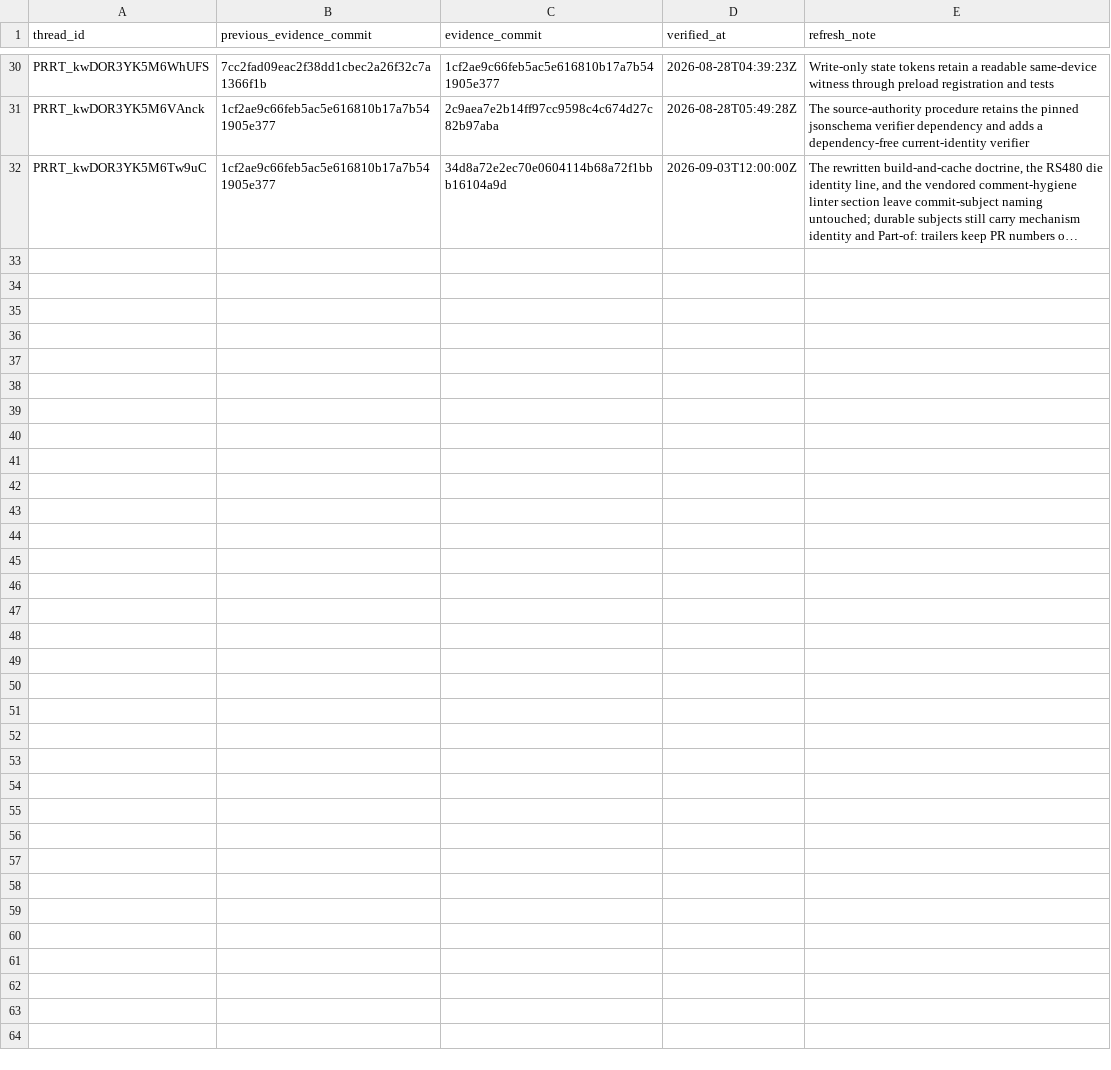
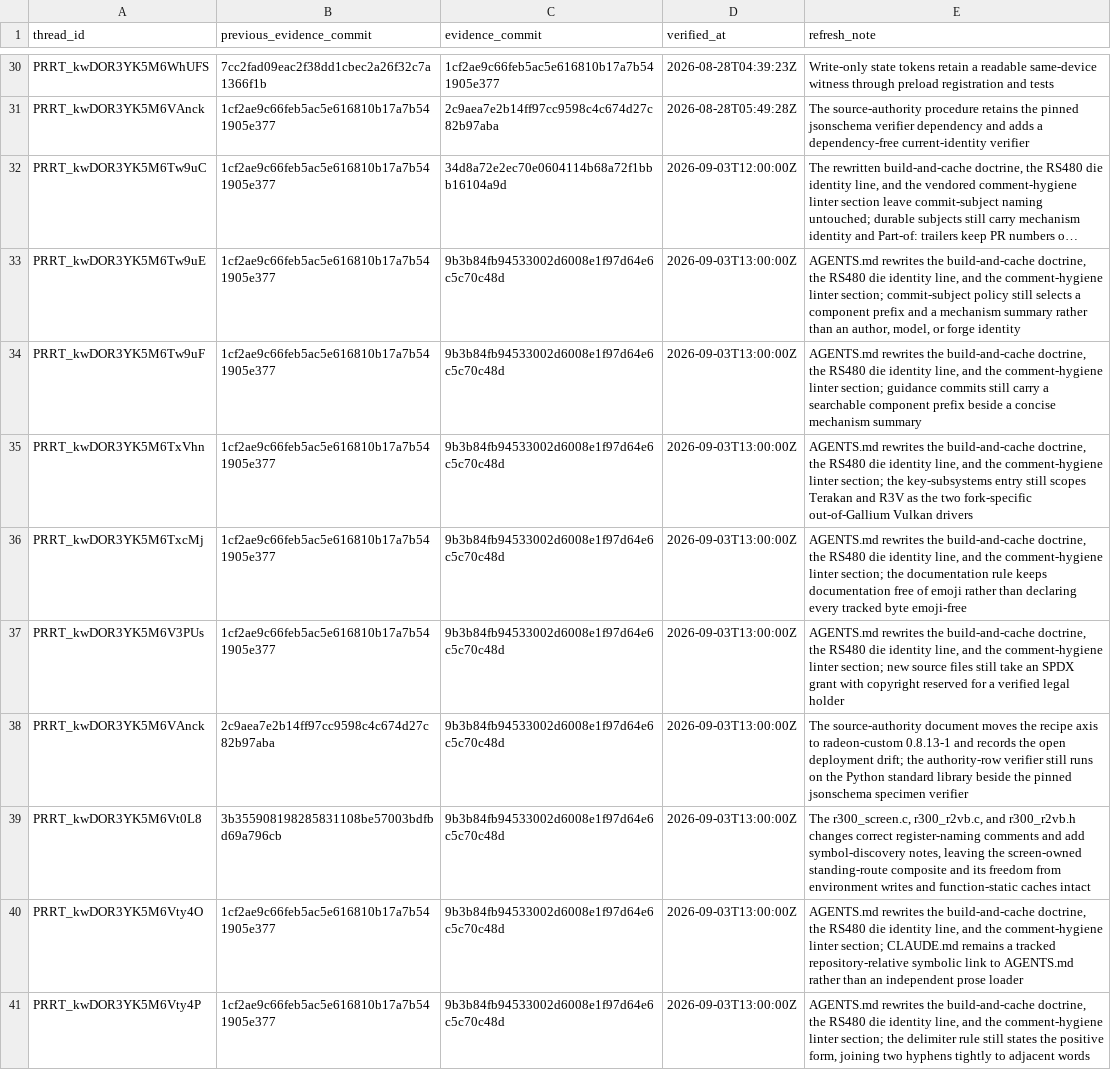
Before and after one commit to Oichkatzelesfrettschen/mesa-26-gororoba, a TSV file: build-infra/docs/review-thread-classifications/merged-thread-frontier-after-TvpLc/evidence-refresh-ledger.tsv, drawn as a sheet; only a part is shown, gaps mark what is left out; long unchanged cells end in …; the diff names each change by its address in the sheet, - before the commit and + after, or states it on an @@ line.

```diff
--- a/build-infra/docs/review-thread-classifications/merged-thread-frontier-after-TvpLc/evidence-refresh-ledger.tsv
+++ b/build-infra/docs/review-thread-classifications/merged-thread-frontier-after-TvpLc/evidence-refresh-ledger.tsv
+row 33: PRRT_kwDOR3YK5M6Tw9uE | 1cf2ae9c66feb5ac5e616810b17a7b541905e377 | 9b3b84fb94533002d6008e1f97d64e6c5c70c48d | 2026-09-03T13:00:00Z | AGENTS.md rewrites the build-and-cache doctrine, the RS480 die identity line, and the comment-hygiene linter section; commit-subject policy still selects a component prefix and a mechanism summary rather than an author, model, or forge identity
+row 34: PRRT_kwDOR3YK5M6Tw9uF | 1cf2ae9c66feb5ac5e616810b17a7b541905e377 | 9b3b84fb94533002d6008e1f97d64e6c5c70c48d | 2026-09-03T13:00:00Z | AGENTS.md rewrites the build-and-cache doctrine, the RS480 die identity line, and the comment-hygiene linter section; guidance commits still carry a searchable component prefix beside a concise mechanism summary
+row 35: PRRT_kwDOR3YK5M6TxVhn | 1cf2ae9c66feb5ac5e616810b17a7b541905e377 | 9b3b84fb94533002d6008e1f97d64e6c5c70c48d | 2026-09-03T13:00:00Z | AGENTS.md rewrites the build-and-cache doctrine, the RS480 die identity line, and the comment-hygiene linter section; the key-subsystems entry still scopes Terakan and R3V as the two fork-specific out-of-Gallium Vulkan drivers
+row 36: PRRT_kwDOR3YK5M6TxcMj | 1cf2ae9c66feb5ac5e616810b17a7b541905e377 | 9b3b84fb94533002d6008e1f97d64e6c5c70c48d | 2026-09-03T13:00:00Z | AGENTS.md rewrites the build-and-cache doctrine, the RS480 die identity line, and the comment-hygiene linter section; the documentation rule keeps documentation free of emoji rather than declaring every tracked byte emoji-free
+row 37: PRRT_kwDOR3YK5M6V3PUs | 1cf2ae9c66feb5ac5e616810b17a7b541905e377 | 9b3b84fb94533002d6008e1f97d64e6c5c70c48d | 2026-09-03T13:00:00Z | AGENTS.md rewrites the build-and-cache doctrine, the RS480 die identity line, and the comment-hygiene linter section; new source files still take an SPDX grant with copyright reserved for a verified legal holder
+row 38: PRRT_kwDOR3YK5M6VAnck | 2c9aea7e2b14ff97cc9598c4c674d27c82b97aba | 9b3b84fb94533002d6008e1f97d64e6c5c70c48d | 2026-09-03T13:00:00Z | The source-authority document moves the recipe axis to radeon-custom 0.8.13-1 and records the open deployment drift; the authority-row verifier still runs on the Python standard library beside the pinned jsonschema specimen verifier
+row 39: PRRT_kwDOR3YK5M6Vt0L8 | 3b355908198285831108be57003bdfbd69a796cb | 9b3b84fb94533002d6008e1f97d64e6c5c70c48d | 2026-09-03T13:00:00Z | The r300_screen.c, r300_r2vb.c, and r300_r2vb.h changes correct register-naming comments and add symbol-discovery notes, leaving the screen-owned standing-route composite and its freedom from environment writes and function-static caches intact
+row 40: PRRT_kwDOR3YK5M6Vty4O | 1cf2ae9c66feb5ac5e616810b17a7b541905e377 | 9b3b84fb94533002d6008e1f97d64e6c5c70c48d | 2026-09-03T13:00:00Z | AGENTS.md rewrites the build-and-cache doctrine, the RS480 die identity line, and the comment-hygiene linter section; CLAUDE.md remains a tracked repository-relative symbolic link to AGENTS.md rather than an independent prose loader
+row 41: PRRT_kwDOR3YK5M6Vty4P | 1cf2ae9c66feb5ac5e616810b17a7b541905e377 | 9b3b84fb94533002d6008e1f97d64e6c5c70c48d | 2026-09-03T13:00:00Z | AGENTS.md rewrites the build-and-cache doctrine, the RS480 die identity line, and the comment-hygiene linter section; the delimiter rule still states the positive form, joining two hyphens tightly to adjacent words
```
Also changed, not shown: build-infra/docs/review-thread-classifications/merged-thread-frontier-after-QY6A8/evidence-refresh-ledger.tsv, build-infra/docs/review-thread-classifications/merged-thread-frontier-after-WhUFS/evidence-refresh-ledger.tsv.
